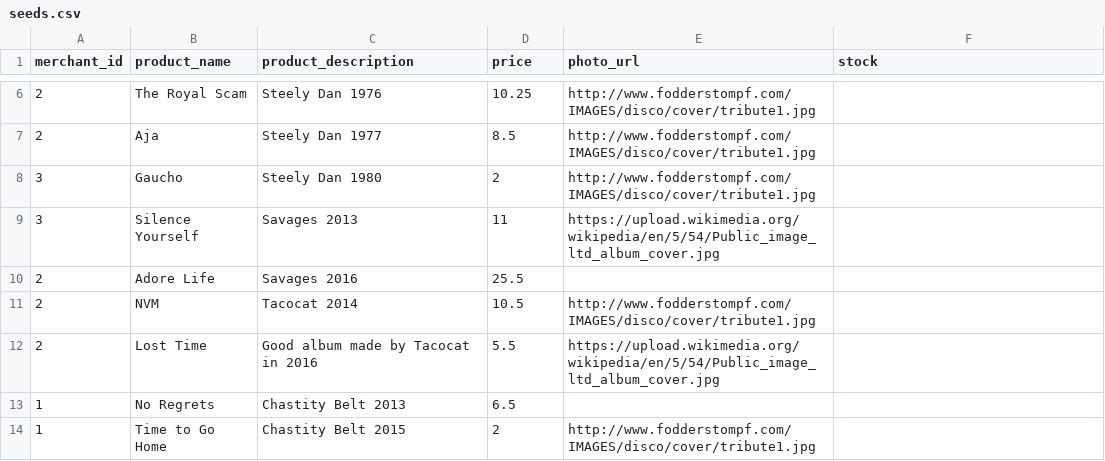
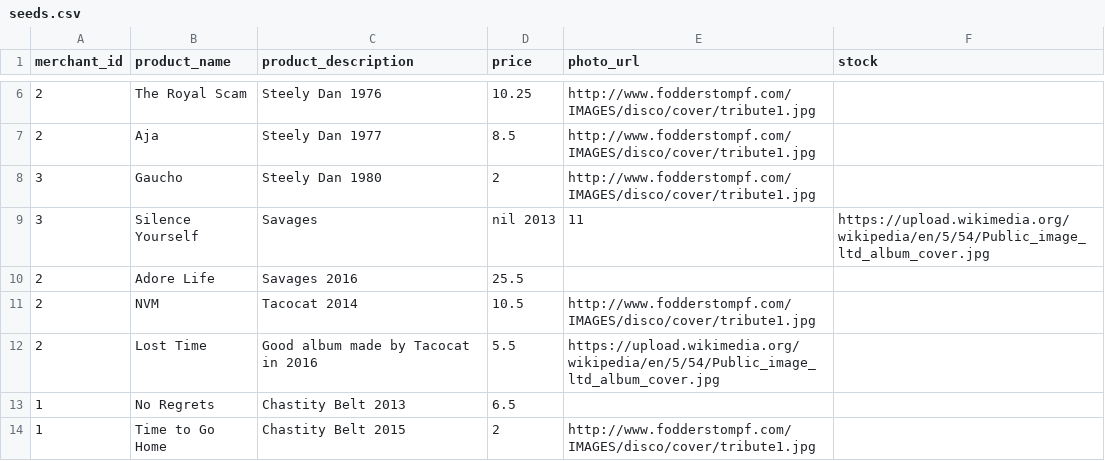
Before and after one commit to ricecakemonster/betsy, a CSV file: db/seeds.csv, drawn as a sheet; only a part is shown, gaps mark what is left out; the diff names each change by its address in the sheet, - before the commit and + after, or states it on an @@ line.

Commit message:
default values work for product

```diff
--- a/db/seeds.csv
+++ b/db/seeds.csv
-C9 (product_description): Savages 2013
+C9 (product_description): Savages
-D9 (price): 11
+D9 (price): nil 2013
-E9 (photo_url): https://upload.wikimedia.org/wikipedia/en/5/54/Public_image_ltd_album_cover.jpg
+E9 (photo_url): 11
-F9 (stock): (empty)
+F9 (stock): https://upload.wikimedia.org/wikipedia/en/5/54/Public_image_ltd_album_cover.jpg
```
Also changed, not shown: 4 other files.
